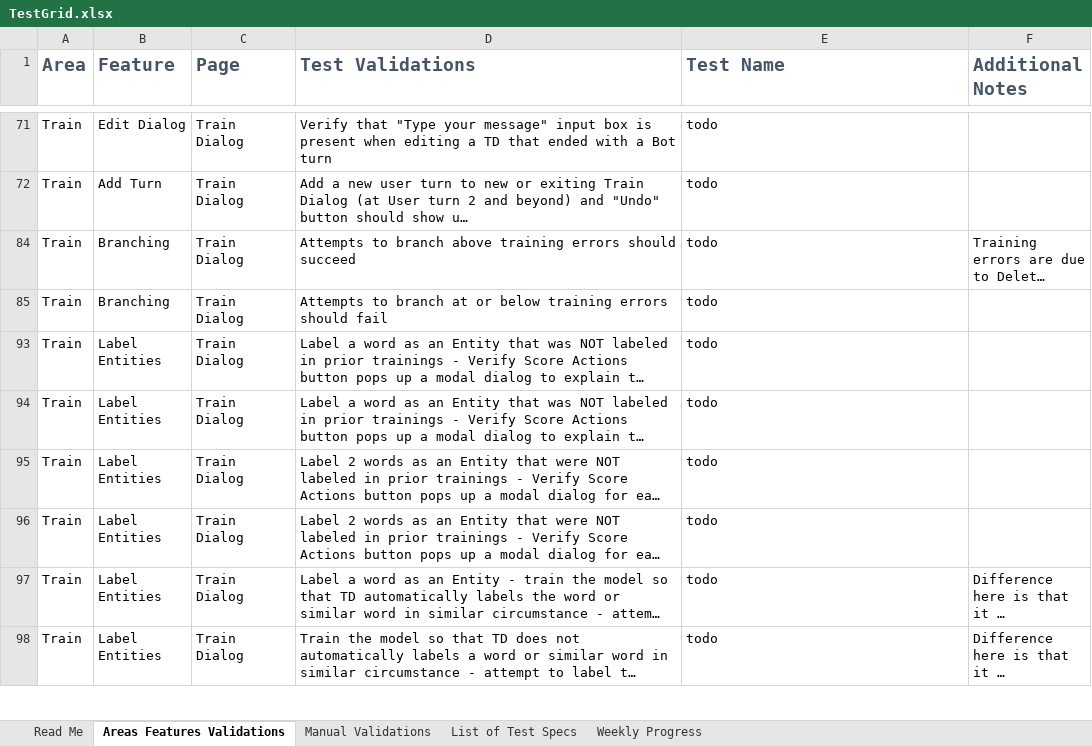
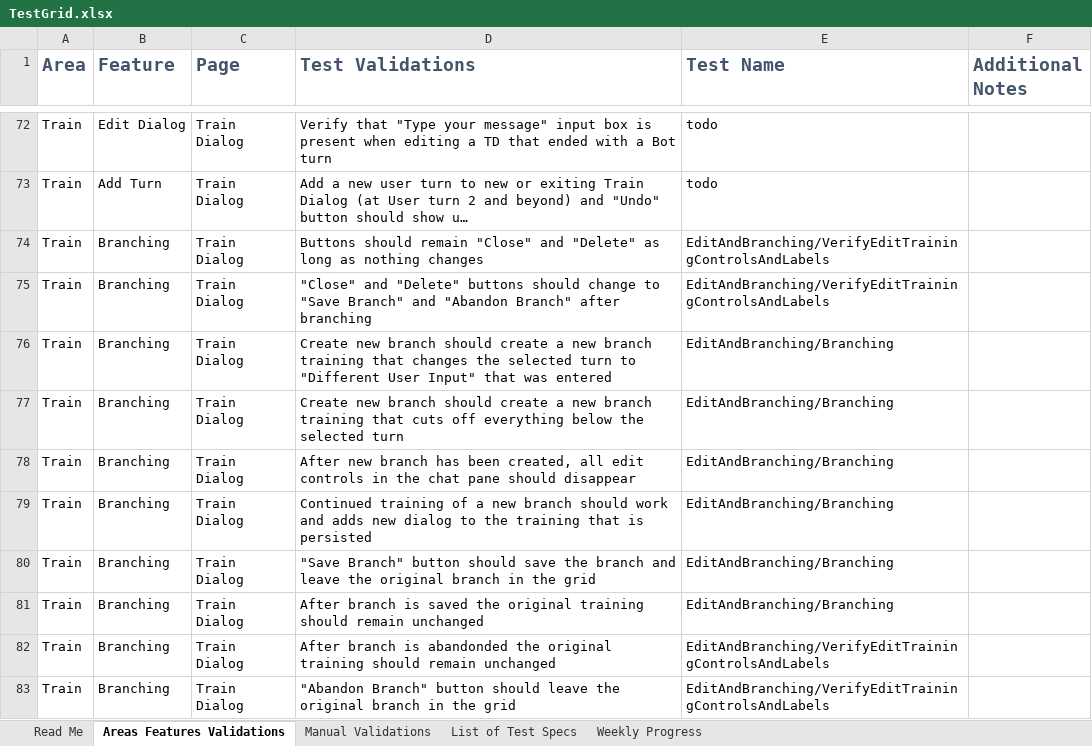
Before and after one commit to microsoft/ConversationLearner-UI, an Excel workbook: cypress/TestGrid.xlsx, sheet Areas Features Validations, drawn as a sheet; only a part is shown, gaps mark what is left out; the shorter side is filled out with more unchanged rows; long unchanged cells end in …; values as stored, in another font and other column widths than the file's, no borders; table styles not drawn; the diff covers the shown part only; the diff names each change by its address in the sheet, - before the commit and + after, or states it on an @@ line.

```diff
--- a/cypress/TestGrid.xlsx (sheet Areas Features Validations)
+++ b/cypress/TestGrid.xlsx (sheet Areas Features Validations)
@@ row 74 unhidden: Train | Branching | Train Dialog | Buttons should remain "Close" and "Delete" as long as nothing changes | EditAndBranching/VerifyEditTrainingControlsAndLabels @@
@@ row 75 unhidden: Train | Branching | Train Dialog | "Close" and "Delete" buttons should change to "Save Branch" and "Abandon Branch" after branching | EditAndBranching/VerifyEditTrainingControlsAndLabels @@
@@ row 76 unhidden: Train | Branching | Train Dialog | Create new branch should create a new branch training that changes the selected turn to "Different User Input" that was entered | EditAndBranching/Branching @@
@@ row 77 unhidden: Train | Branching | Train Dialog | Create new branch should create a new branch training that cuts off everything below the selected turn | EditAndBranching/Branching @@
@@ row 78 unhidden: Train | Branching | Train Dialog | After new branch has been created, all edit controls in the chat pane should disappear | EditAndBranching/Branching @@
@@ row 79 unhidden: Train | Branching | Train Dialog | Continued training of a new branch should work and adds new dialog to the training that is persisted | EditAndBranching/Branching @@
@@ row 80 unhidden: Train | Branching | Train Dialog | "Save Branch" button should save the branch and leave the original branch in the grid | EditAndBranching/Branching @@
@@ row 81 unhidden: Train | Branching | Train Dialog | After branch is saved the original training should remain unchanged | EditAndBranching/Branching @@
@@ row 82 unhidden: Train | Branching | Train Dialog | After branch is abandonded the original training should remain unchanged | EditAndBranching/VerifyEditTrainingControlsAndLabels @@
@@ row 83 unhidden: Train | Branching | Train Dialog | "Abandon Branch" button should leave the original branch in the grid | EditAndBranching/VerifyEditTrainingControlsAndLabels @@
```
Also changed, not shown: 10 added rows, 90 hidden or unhidden rows and 7 edited cells elsewhere in this sheet, hidden cells, 1 other file.
